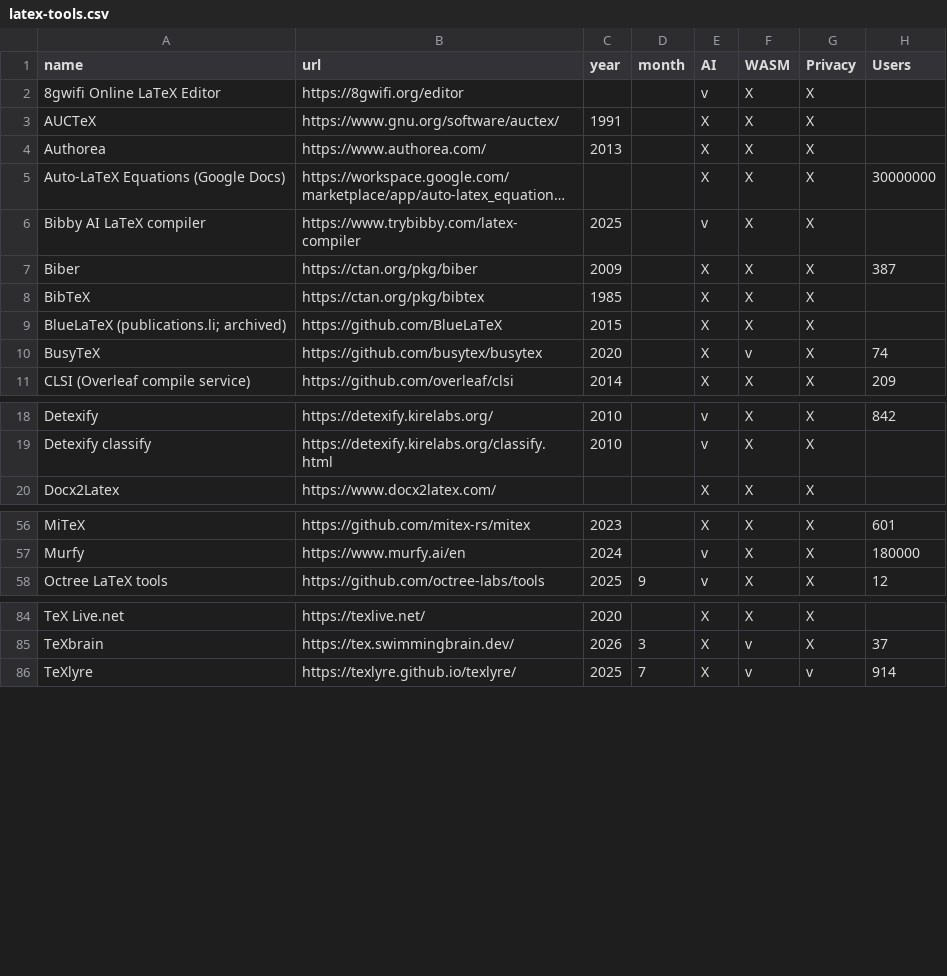
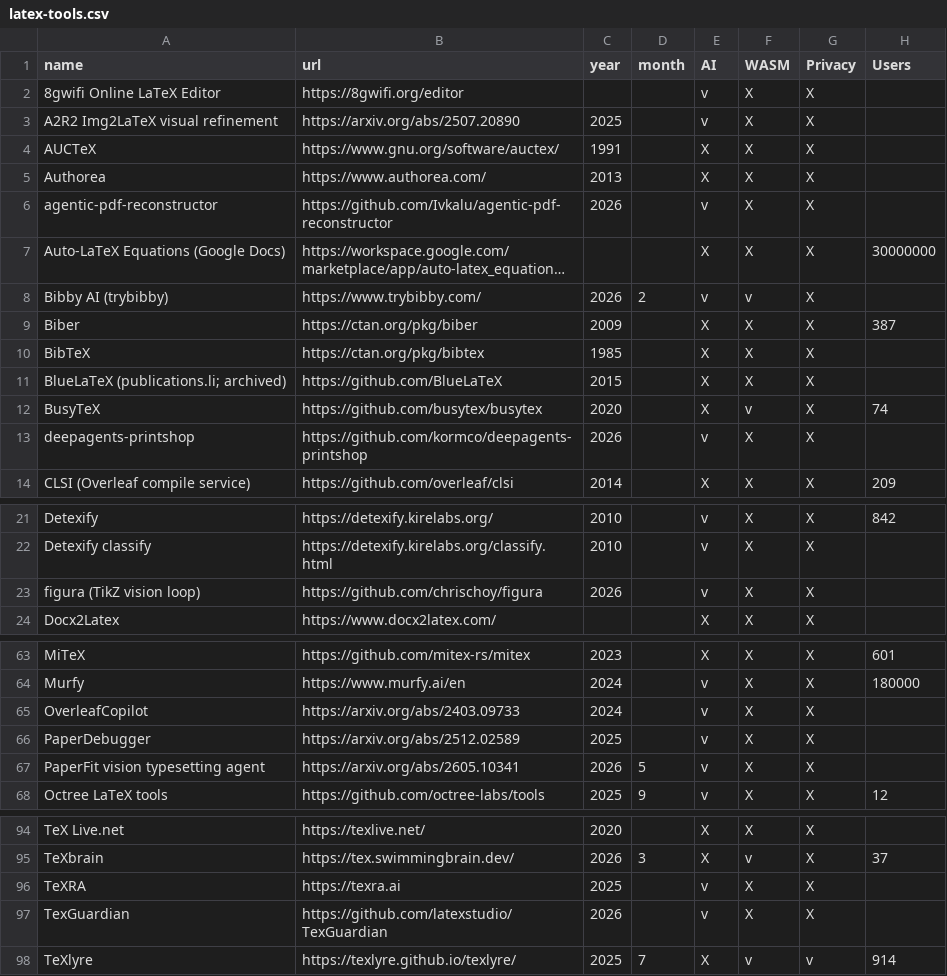
Before and after one commit to martino-vic/undertwig, a CSV file: docs/latex-tools.csv, drawn as a sheet; only a part is shown, gaps mark what is left out; long unchanged cells end in …; removed rows and columns are numbered as before the commit, all else as after; the diff covers the shown part only; the diff names each change by its address in the sheet, - before the commit and + after, or states it on an @@ line.

Commit message:
update tools

```diff
--- a/docs/latex-tools.csv
+++ b/docs/latex-tools.csv
+row 3: A2R2 Img2LaTeX visual refinement | https://arxiv.org/abs/2507.20890 | 2025 |  | v | X | X
+row 6: agentic-pdf-reconstructor | https://github.com/Ivkalu/agentic-pdf-reconstructor | 2026 |  | v | X | X
-row 6: Bibby AI LaTeX compiler | https://www.trybibby.com/latex-compiler | 2025 |  | v | X | X
+row 8: Bibby AI (trybibby) | https://www.trybibby.com/ | 2026 | 2 | v | v | X
+row 13: deepagents-printshop | https://github.com/kormco/deepagents-printshop | 2026 |  | v | X | X
+row 23: figura (TikZ vision loop) | https://github.com/chrischoy/figura | 2026 |  | v | X | X
+row 65: OverleafCopilot | https://arxiv.org/abs/2403.09733 | 2024 |  | v | X | X
+row 66: PaperDebugger | https://arxiv.org/abs/2512.02589 | 2025 |  | v | X | X
+row 67: PaperFit vision typesetting agent | https://arxiv.org/abs/2605.10341 | 2026 | 5 | v | X | X
+row 96: TeXRA | https://texra.ai | 2025 |  | v | X | X
+row 97: TexGuardian | https://github.com/latexstudio/TexGuardian | 2026 |  | v | X | X
```
Also changed, not shown: 3 added rows elsewhere in this file.
